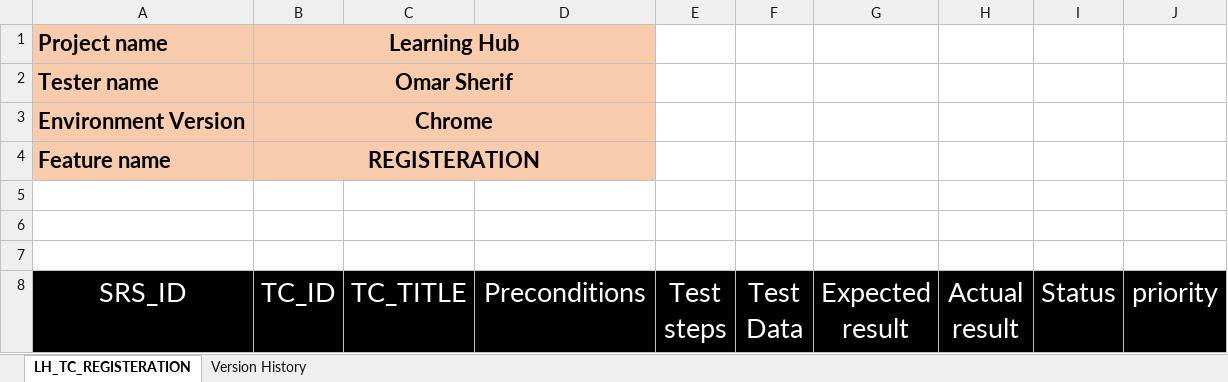
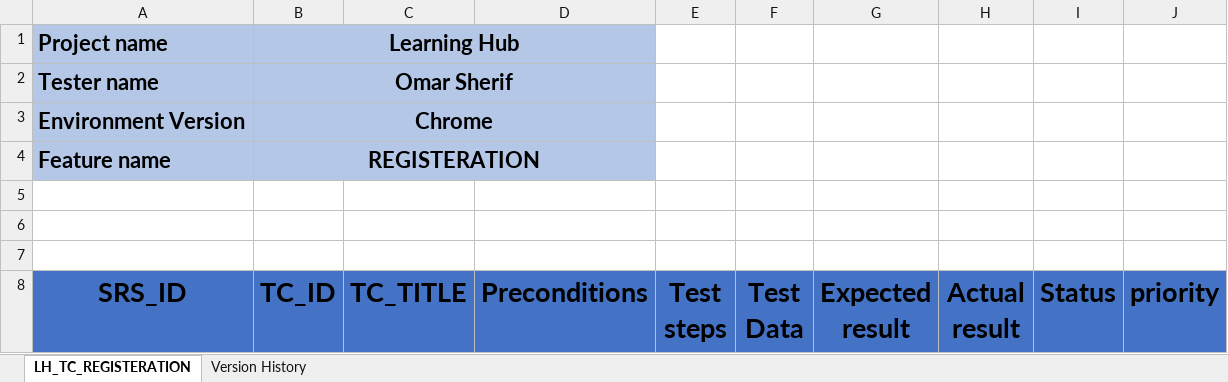
Before and after one commit to EmanAbusalim/Group-3-Learning-hub, an Excel workbook: LH_TESTCASES/LH_TC_REGISTERATION.xlsx, sheet LH_TC_REGISTERATION, drawn as a sheet; only a part is shown; values as stored, in another font and other column widths than the file's, no borders; conditional formats not drawn; the diff covers the shown part only; the diff names each change by its address in the sheet, - before the commit and + after, or states it on an @@ line.

```diff
--- a/LH_TESTCASES/LH_TC_REGISTERATION.xlsx (sheet LH_TC_REGISTERATION)
+++ b/LH_TESTCASES/LH_TC_REGISTERATION.xlsx (sheet LH_TC_REGISTERATION)
-A1:D4 fill: #F8CBAD
+A1:D4 fill: #B4C7E7
@@ A8:J8 fill: #000000 → #4472C4, bold: off → on, text colour: #FFFFFF → black @@
```
Also changed, not shown: 17 added rows, 10 removed rows, 6 edited cells and cell formats elsewhere in this sheet, sheet Version History.
